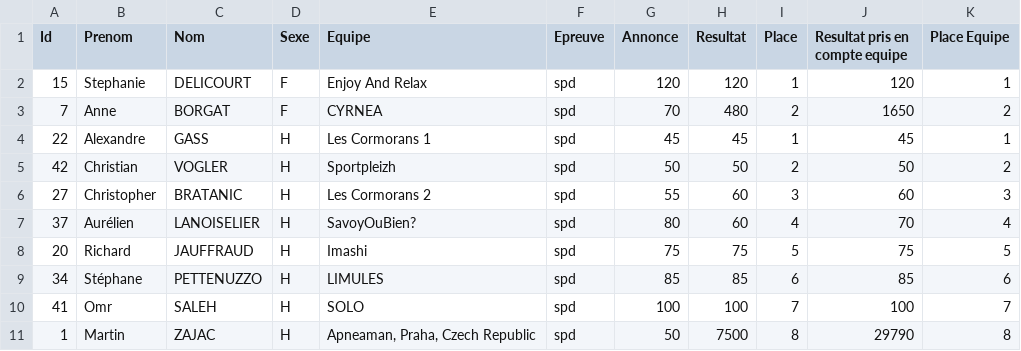
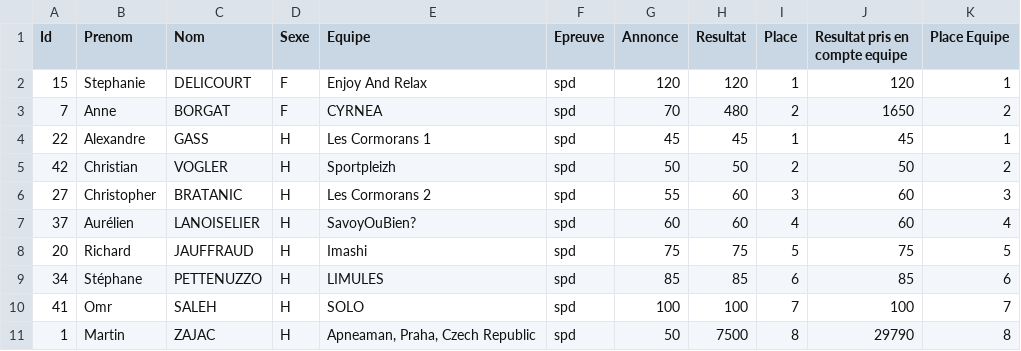
Before and after one commit to neokama/OpenApneeLyon, a CSV file: bin/export/Classement-spd.csv, drawn as a sheet.

```diff
--- a/bin/export/Classement-spd.csv
+++ b/bin/export/Classement-spd.csv
@@ -6,3 +6,3 @@
 27;Christopher;BRATANIC;H;Les Cormorans 2;spd;55;60;3;60;3
-37;Aurélien;LANOISELIER;H;SavoyOuBien?;spd;80;60;4;70;4
+37;Aurélien;LANOISELIER;H;SavoyOuBien?;spd;60;60;4;60;4
 20;Richard;JAUFFRAUD;H;Imashi;spd;75;75;5;75;5
```
Also changed, not shown: bin/export/Classement-1650.csv, bin/export/Classement-dnf.csv, 8 other files.
